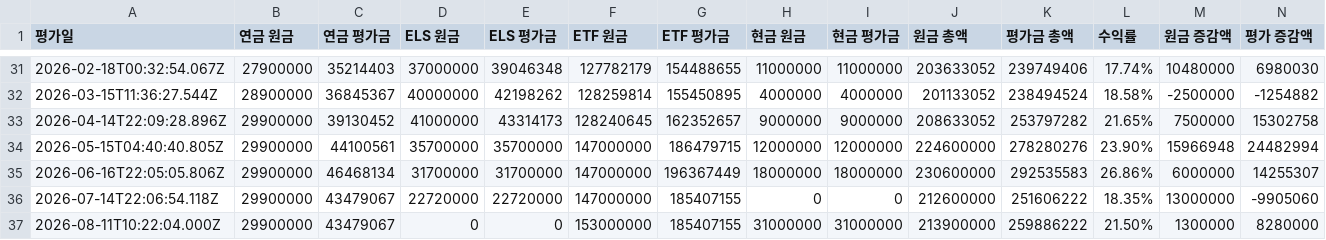
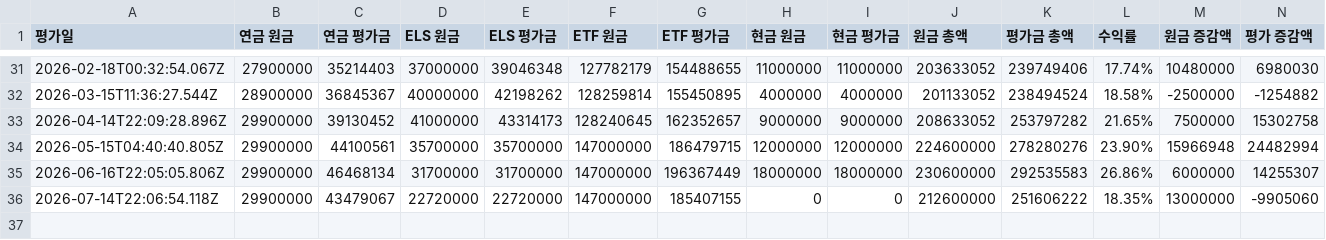
Before and after one commit to loje0611/investment-dashboard, a CSV file: src/data/history.csv, drawn as a sheet; only a part is shown, gaps mark what is left out; the diff names each change by its address in the sheet, - before the commit and + after, or states it on an @@ line.

Commit message:
chore(data): remove test row for 2026-08-11

```diff
--- a/src/data/history.csv
+++ b/src/data/history.csv
-row 37: 2026-08-11T10:22:04.000Z | 29900000 | 43479067 | 0 | 0 | 153000000 | 185407155 | 31000000 | 31000000 | 213900000 | 259886222 | 21.50% | 1300000 | 8280000
```
